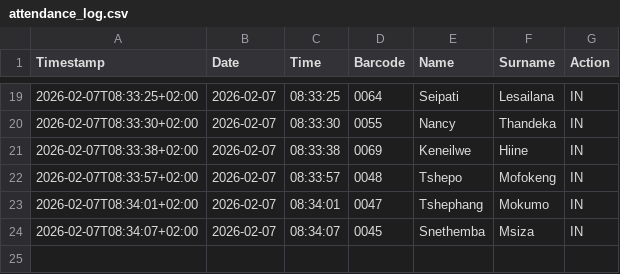
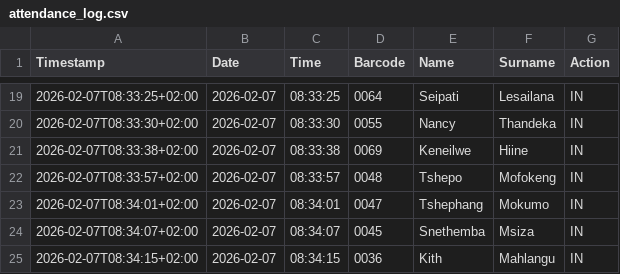
Before and after one commit to Thoko654/Attendance-Register-, a CSV file: data/attendance_log.csv, drawn as a sheet; only a part is shown, gaps mark what is left out; the diff names each change by its address in the sheet, - before the commit and + after, or states it on an @@ line.

Commit message:
Update data/attendance_log.csv

```diff
--- a/data/attendance_log.csv
+++ b/data/attendance_log.csv
+row 25: 2026-02-07T08:34:15+02:00 | 2026-02-07 | 08:34:15 | 0036 | Kith | Mahlangu | IN
```
